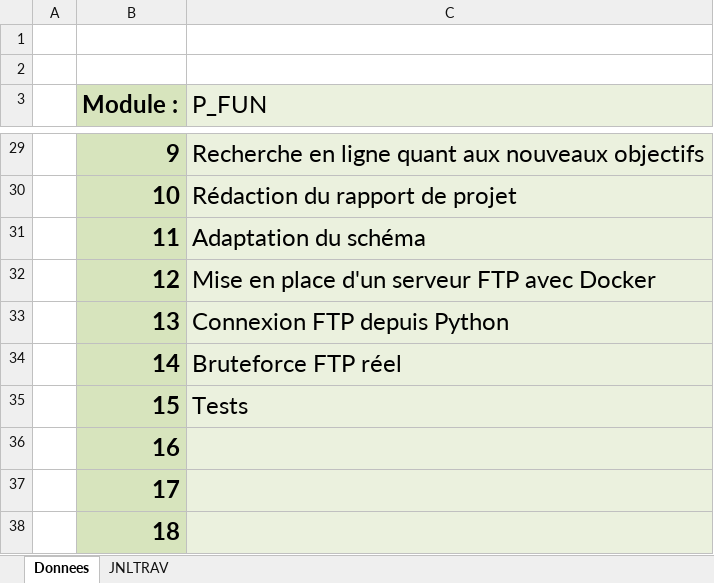
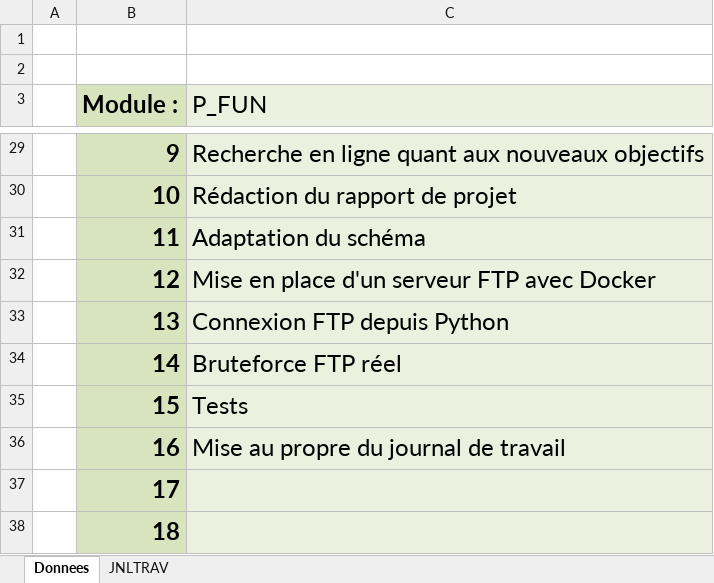
Before and after one commit to Jazztel20/P_App-Bruteforce, an Excel workbook: T-P_App-MatiasDenis-JDT.xlsx, sheet Donnees, drawn as a sheet; only a part is shown, gaps mark what is left out; values as stored, in another font and other column widths than the file's, no borders; charts and pictures not drawn; the diff names each change by its address in the sheet, - before the commit and + after, or states it on an @@ line.

Commit message:
doc(JdT): correction et rédaction du journal de travail

```diff
--- a/T-P_App-MatiasDenis-JDT.xlsx (sheet Donnees)
+++ b/T-P_App-MatiasDenis-JDT.xlsx (sheet Donnees)
-C36 (P_FUN): (empty)
+C36 (P_FUN): Mise au propre du journal de travail
```
Also changed, not shown: sheet JNLTRAV, formulas that keep their value, charts or pictures, 1 other file.
